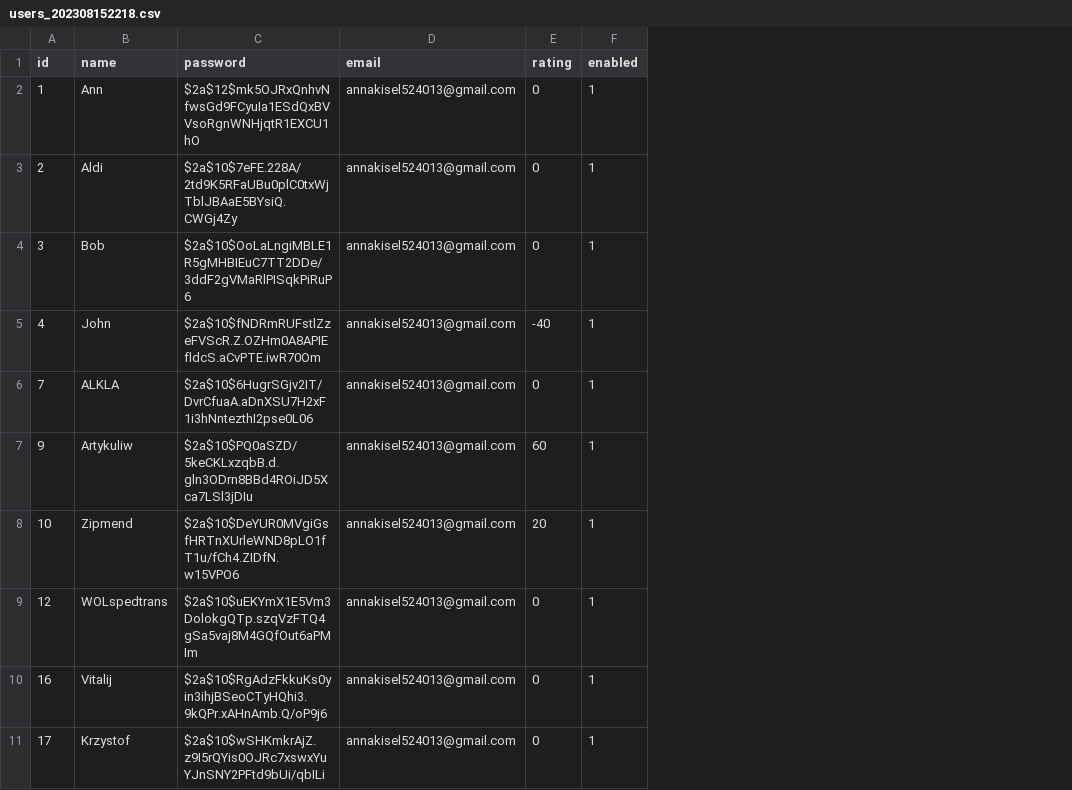
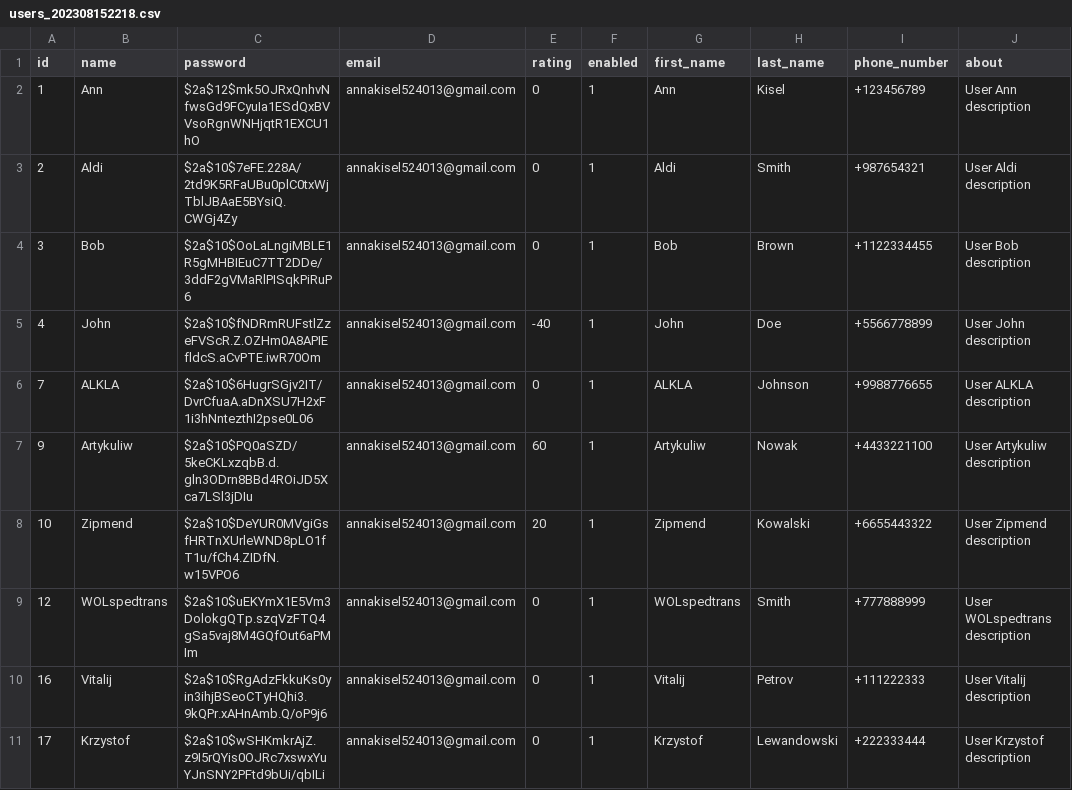
Before and after one commit to anksl/transportations-backend, a CSV file: src/main/resources/data/users_202308152218.csv, drawn as a sheet; the diff names each change by its address in the sheet, - before the commit and + after, or states it on an @@ line.

Commit message:
refactor user dto

```diff
--- a/src/main/resources/data/users_202308152218.csv
+++ b/src/main/resources/data/users_202308152218.csv
+column G (first_name), rows 2-11: Ann | Aldi | Bob | John | ALKLA | Artykuliw | Zipmend | WOLspedtrans | Vitalij | Krzystof
+column H (last_name), rows 2-11: Kisel | Smith | Brown | Doe | Johnson | Nowak | Kowalski | Smith | Petrov | Lewandowski
+column I (phone_number), rows 2-11: +123456789 | +987654321 | +1122334455 | +5566778899 | +9988776655 | +4433221100 | +6655443322 | +777888999 | +111222333 | +222333444
+column J (about), rows 2-11: User Ann description | User Aldi description | User Bob description | User John description | User ALKLA description | User Artykuliw description | User Zipmend description | User WOLspedtrans description | User Vitalij description | User Krzystof description
```
Also changed, not shown: 20 other files.
